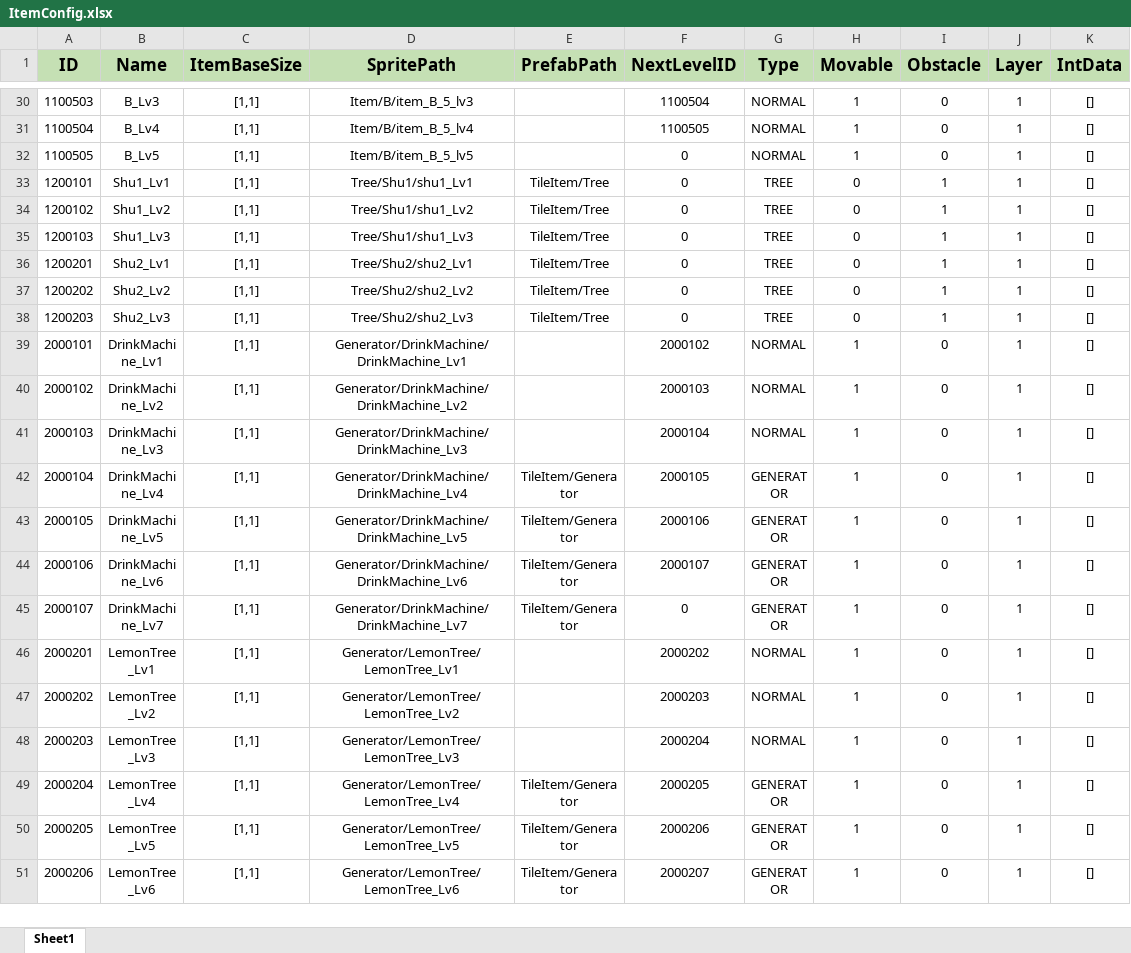
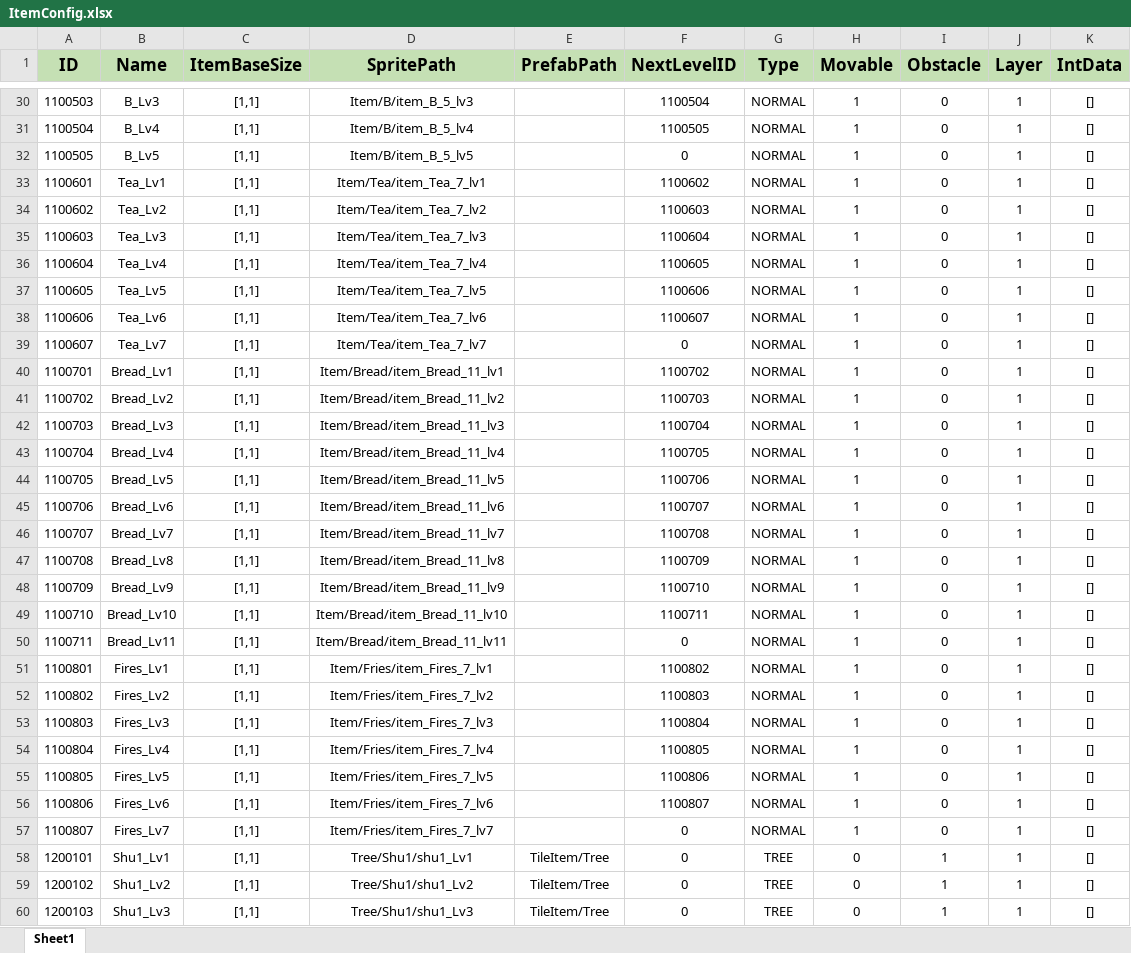
Before and after one commit to PANGAPING/MergeAdventure, an Excel workbook: Assets/Resources/Excel/ItemConfig.xlsx, sheet Sheet1, drawn as a sheet; only a part is shown, gaps mark what is left out; the shorter side is filled out with more unchanged rows; values as stored, in another font and other column widths than the file's, no borders; the diff covers the shown part only; the diff names each change by its address in the sheet, - before the commit and + after, or states it on an @@ line.

```diff
--- a/Assets/Resources/Excel/ItemConfig.xlsx (sheet Sheet1)
+++ b/Assets/Resources/Excel/ItemConfig.xlsx (sheet Sheet1)
+row 33: 1100601 | Tea_Lv1 | [1,1] | Item/Tea/item_Tea_7_lv1 |  | 1100602 | NORMAL | 1 | 0 | 1 | []
+row 34: 1100602 | Tea_Lv2 | [1,1] | Item/Tea/item_Tea_7_lv2 |  | 1100603 | NORMAL | 1 | 0 | 1 | []
+row 35: 1100603 | Tea_Lv3 | [1,1] | Item/Tea/item_Tea_7_lv3 |  | 1100604 | NORMAL | 1 | 0 | 1 | []
+row 36: 1100604 | Tea_Lv4 | [1,1] | Item/Tea/item_Tea_7_lv4 |  | 1100605 | NORMAL | 1 | 0 | 1 | []
+row 37: 1100605 | Tea_Lv5 | [1,1] | Item/Tea/item_Tea_7_lv5 |  | 1100606 | NORMAL | 1 | 0 | 1 | []
+row 38: 1100606 | Tea_Lv6 | [1,1] | Item/Tea/item_Tea_7_lv6 |  | 1100607 | NORMAL | 1 | 0 | 1 | []
+row 39: 1100607 | Tea_Lv7 | [1,1] | Item/Tea/item_Tea_7_lv7 |  | 0 | NORMAL | 1 | 0 | 1 | []
+row 40: 1100701 | Bread_Lv1 | [1,1] | Item/Bread/item_Bread_11_lv1 |  | 1100702 | NORMAL | 1 | 0 | 1 | []
+row 41: 1100702 | Bread_Lv2 | [1,1] | Item/Bread/item_Bread_11_lv2 |  | 1100703 | NORMAL | 1 | 0 | 1 | []
+row 42: 1100703 | Bread_Lv3 | [1,1] | Item/Bread/item_Bread_11_lv3 |  | 1100704 | NORMAL | 1 | 0 | 1 | []
+row 43: 1100704 | Bread_Lv4 | [1,1] | Item/Bread/item_Bread_11_lv4 |  | 1100705 | NORMAL | 1 | 0 | 1 | []
+row 44: 1100705 | Bread_Lv5 | [1,1] | Item/Bread/item_Bread_11_lv5 |  | 1100706 | NORMAL | 1 | 0 | 1 | []
+row 45: 1100706 | Bread_Lv6 | [1,1] | Item/Bread/item_Bread_11_lv6 |  | 1100707 | NORMAL | 1 | 0 | 1 | []
+row 46: 1100707 | Bread_Lv7 | [1,1] | Item/Bread/item_Bread_11_lv7 |  | 1100708 | NORMAL | 1 | 0 | 1 | []
+row 47: 1100708 | Bread_Lv8 | [1,1] | Item/Bread/item_Bread_11_lv8 |  | 1100709 | NORMAL | 1 | 0 | 1 | []
+row 48: 1100709 | Bread_Lv9 | [1,1] | Item/Bread/item_Bread_11_lv9 |  | 1100710 | NORMAL | 1 | 0 | 1 | []
+row 49: 1100710 | Bread_Lv10 | [1,1] | Item/Bread/item_Bread_11_lv10 |  | 1100711 | NORMAL | 1 | 0 | 1 | []
+row 50: 1100711 | Bread_Lv11 | [1,1] | Item/Bread/item_Bread_11_lv11 |  | 0 | NORMAL | 1 | 0 | 1 | []
+row 51: 1100801 | Fires_Lv1 | [1,1] | Item/Fries/item_Fires_7_lv1 |  | 1100802 | NORMAL | 1 | 0 | 1 | []
+row 52: 1100802 | Fires_Lv2 | [1,1] | Item/Fries/item_Fires_7_lv2 |  | 1100803 | NORMAL | 1 | 0 | 1 | []
+row 53: 1100803 | Fires_Lv3 | [1,1] | Item/Fries/item_Fires_7_lv3 |  | 1100804 | NORMAL | 1 | 0 | 1 | []
+row 54: 1100804 | Fires_Lv4 | [1,1] | Item/Fries/item_Fires_7_lv4 |  | 1100805 | NORMAL | 1 | 0 | 1 | []
+row 55: 1100805 | Fires_Lv5 | [1,1] | Item/Fries/item_Fires_7_lv5 |  | 1100806 | NORMAL | 1 | 0 | 1 | []
+row 56: 1100806 | Fires_Lv6 | [1,1] | Item/Fries/item_Fires_7_lv6 |  | 1100807 | NORMAL | 1 | 0 | 1 | []
+row 57: 1100807 | Fires_Lv7 | [1,1] | Item/Fries/item_Fires_7_lv7 |  | 0 | NORMAL | 1 | 0 | 1 | []
```
Also changed, not shown: 61 edited cells elsewhere in this sheet, 1 other file.
